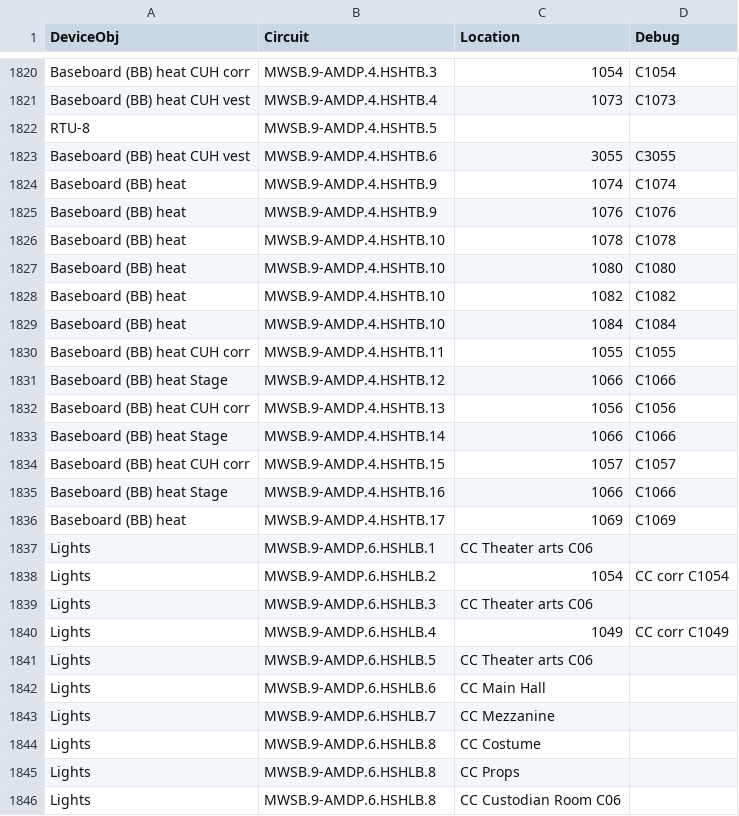
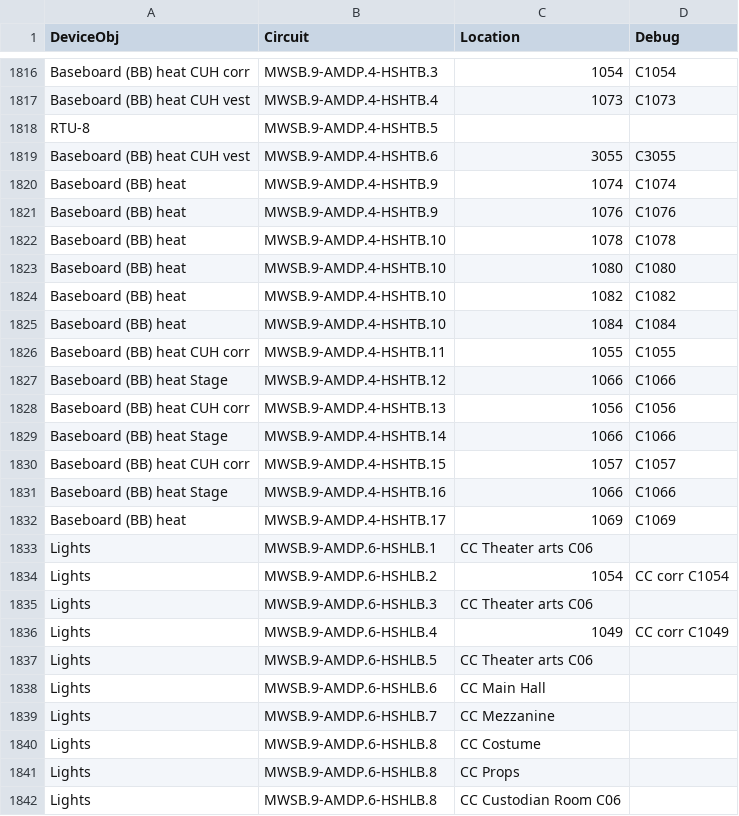
Before and after one commit to navkal/makeDb, a CSV file: devices.csv, drawn as a sheet; only a part is shown, gaps mark what is left out; addresses are those after the commit; the diff covers the shown part only; the diff names each change by its address in the sheet, - before the commit and + after, or states it on an @@ line.

```diff
--- a/devices.csv
+++ b/devices.csv
-B1816 (Circuit): MWSB.9-AMDP.4.HSHTB.3
+B1816 (Circuit): MWSB.9-AMDP.4-HSHTB.3
-B1817 (Circuit): MWSB.9-AMDP.4.HSHTB.4
+B1817 (Circuit): MWSB.9-AMDP.4-HSHTB.4
-B1818 (Circuit): MWSB.9-AMDP.4.HSHTB.5
+B1818 (Circuit): MWSB.9-AMDP.4-HSHTB.5
-B1819 (Circuit): MWSB.9-AMDP.4.HSHTB.6
+B1819 (Circuit): MWSB.9-AMDP.4-HSHTB.6
-B1820:B1821 (Circuit): MWSB.9-AMDP.4.HSHTB.9
+B1820:B1821 (Circuit): MWSB.9-AMDP.4-HSHTB.9
-B1822:B1825 (Circuit): MWSB.9-AMDP.4.HSHTB.10
+B1822:B1825 (Circuit): MWSB.9-AMDP.4-HSHTB.10
-B1826 (Circuit): MWSB.9-AMDP.4.HSHTB.11
+B1826 (Circuit): MWSB.9-AMDP.4-HSHTB.11
-B1827 (Circuit): MWSB.9-AMDP.4.HSHTB.12
+B1827 (Circuit): MWSB.9-AMDP.4-HSHTB.12
-B1828 (Circuit): MWSB.9-AMDP.4.HSHTB.13
+B1828 (Circuit): MWSB.9-AMDP.4-HSHTB.13
-B1829 (Circuit): MWSB.9-AMDP.4.HSHTB.14
+B1829 (Circuit): MWSB.9-AMDP.4-HSHTB.14
-B1830 (Circuit): MWSB.9-AMDP.4.HSHTB.15
+B1830 (Circuit): MWSB.9-AMDP.4-HSHTB.15
-B1831 (Circuit): MWSB.9-AMDP.4.HSHTB.16
+B1831 (Circuit): MWSB.9-AMDP.4-HSHTB.16
-B1832 (Circuit): MWSB.9-AMDP.4.HSHTB.17
+B1832 (Circuit): MWSB.9-AMDP.4-HSHTB.17
-B1833 (Circuit): MWSB.9-AMDP.6.HSHLB.1
+B1833 (Circuit): MWSB.9-AMDP.6-HSHLB.1
-B1834 (Circuit): MWSB.9-AMDP.6.HSHLB.2
+B1834 (Circuit): MWSB.9-AMDP.6-HSHLB.2
-B1835 (Circuit): MWSB.9-AMDP.6.HSHLB.3
+B1835 (Circuit): MWSB.9-AMDP.6-HSHLB.3
-B1836 (Circuit): MWSB.9-AMDP.6.HSHLB.4
+B1836 (Circuit): MWSB.9-AMDP.6-HSHLB.4
-B1837 (Circuit): MWSB.9-AMDP.6.HSHLB.5
+B1837 (Circuit): MWSB.9-AMDP.6-HSHLB.5
-B1838 (Circuit): MWSB.9-AMDP.6.HSHLB.6
+B1838 (Circuit): MWSB.9-AMDP.6-HSHLB.6
-B1839 (Circuit): MWSB.9-AMDP.6.HSHLB.7
+B1839 (Circuit): MWSB.9-AMDP.6-HSHLB.7
-B1840:B1842 (Circuit): MWSB.9-AMDP.6.HSHLB.8
+B1840:B1842 (Circuit): MWSB.9-AMDP.6-HSHLB.8
```
Also changed, not shown: 4 removed rows and 98 edited cells elsewhere in this file, pathways.csv.
